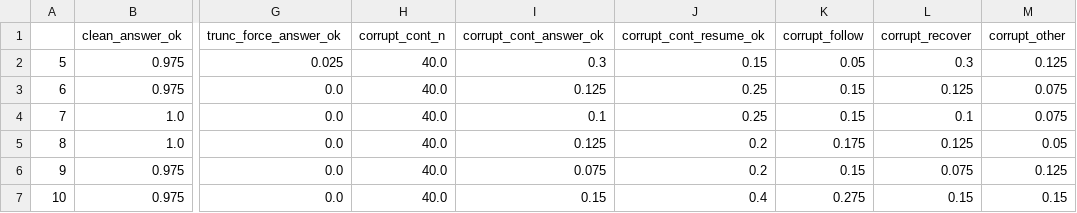
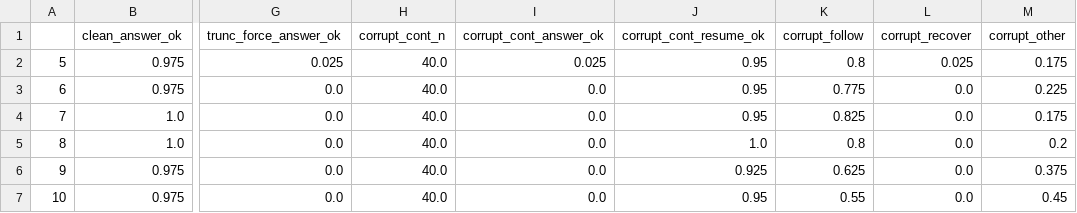
Before and after one commit to Sandoleathy/CISC7404-Project, a CSV file: Experiments/final_experiments/cot_matrix.csv, drawn as a sheet; only a part is shown, gaps mark what is left out; the diff covers the shown part only; the diff names each change by its address in the sheet, - before the commit and + after, or states it on an @@ line.

```diff
--- a/Experiments/final_experiments/cot_matrix.csv
+++ b/Experiments/final_experiments/cot_matrix.csv
-I2 (corrupt_cont_answer_ok): 0.3
+I2 (corrupt_cont_answer_ok): 0.025
-J2 (corrupt_cont_resume_ok): 0.15
+J2 (corrupt_cont_resume_ok): 0.95
-K2 (corrupt_follow): 0.05
+K2 (corrupt_follow): 0.8
-L2 (corrupt_recover): 0.3
+L2 (corrupt_recover): 0.025
-M2 (corrupt_other): 0.125
+M2 (corrupt_other): 0.175
-I3 (corrupt_cont_answer_ok): 0.125
+I3 (corrupt_cont_answer_ok): 0.0
-J3:J4 (corrupt_cont_resume_ok): 0.25
+J3:J4 (corrupt_cont_resume_ok): 0.95
-K3 (corrupt_follow): 0.15
+K3 (corrupt_follow): 0.775
-L3 (corrupt_recover): 0.125
+L3 (corrupt_recover): 0.0
-M3 (corrupt_other): 0.075
+M3 (corrupt_other): 0.225
-I4 (corrupt_cont_answer_ok): 0.1
+I4 (corrupt_cont_answer_ok): 0.0
-K4 (corrupt_follow): 0.15
+K4 (corrupt_follow): 0.825
-L4 (corrupt_recover): 0.1
+L4 (corrupt_recover): 0.0
-M4 (corrupt_other): 0.075
+M4 (corrupt_other): 0.175
-I5 (corrupt_cont_answer_ok): 0.125
+I5 (corrupt_cont_answer_ok): 0.0
-J5 (corrupt_cont_resume_ok): 0.2
+J5 (corrupt_cont_resume_ok): 1.0
-K5 (corrupt_follow): 0.175
+K5 (corrupt_follow): 0.8
-L5 (corrupt_recover): 0.125
+L5 (corrupt_recover): 0.0
-M5 (corrupt_other): 0.05
+M5 (corrupt_other): 0.2
-I6 (corrupt_cont_answer_ok): 0.075
+I6 (corrupt_cont_answer_ok): 0.0
-J6 (corrupt_cont_resume_ok): 0.2
+J6 (corrupt_cont_resume_ok): 0.925
-K6 (corrupt_follow): 0.15
+K6 (corrupt_follow): 0.625
-L6 (corrupt_recover): 0.075
+L6 (corrupt_recover): 0.0
-M6 (corrupt_other): 0.125
+M6 (corrupt_other): 0.375
-I7 (corrupt_cont_answer_ok): 0.15
+I7 (corrupt_cont_answer_ok): 0.0
-J7 (corrupt_cont_resume_ok): 0.4
+J7 (corrupt_cont_resume_ok): 0.95
-K7 (corrupt_follow): 0.275
+K7 (corrupt_follow): 0.55
-L7 (corrupt_recover): 0.15
+L7 (corrupt_recover): 0.0
-M7 (corrupt_other): 0.15
+M7 (corrupt_other): 0.45
```
Also changed, not shown: 54 edited cells elsewhere in this file, 31 other files.
